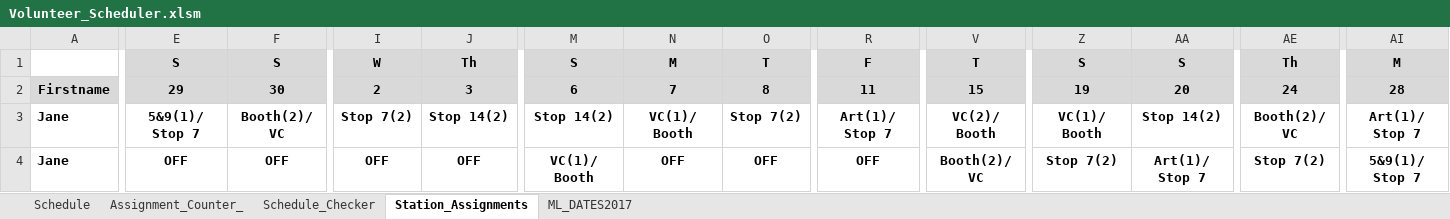
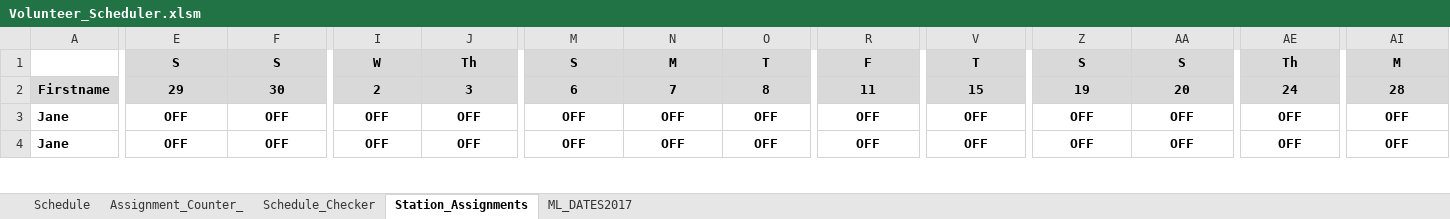
Before and after one commit to GabePZ/Volunter_Scheduler, an Excel workbook: Volunteer_Scheduler.xlsm, sheet Station_Assignments, drawn as a sheet; only a part is shown, gaps mark what is left out; values as stored, in another font and other column widths than the file's, no borders; conditional formats not drawn; the diff covers the shown part only; the diff names each change by its address in the sheet, - before the commit and + after, or states it on an @@ line.

```diff
--- a/Volunteer_Scheduler.xlsm (sheet Station_Assignments)
+++ b/Volunteer_Scheduler.xlsm (sheet Station_Assignments)
-E3: 5&9(1)/ Stop 7
+E3: OFF
-F3: Booth(2)/ VC
+F3: OFF
-I3: Stop 7(2)
+I3: OFF
-J3: Stop 14(2)
+J3: OFF
-M3: Stop 14(2)
+M3: OFF
-N3: VC(1)/ Booth
+N3: OFF
-O3: Stop 7(2)
+O3: OFF
-R3: Art(1)/ Stop 7
+R3: OFF
-V3: VC(2)/ Booth
+V3: OFF
-Z3: VC(1)/ Booth
+Z3: OFF
-AA3: Stop 14(2)
+AA3: OFF
-AE3: Booth(2)/ VC
+AE3: OFF
-AI3: Art(1)/ Stop 7
+AI3: OFF
-M4: VC(1)/ Booth
+M4: OFF
-V4: Booth(2)/ VC
+V4: OFF
-Z4: Stop 7(2)
+Z4: OFF
-AA4: Art(1)/ Stop 7
+AA4: OFF
-AE4: Stop 7(2)
+AE4: OFF
-AI4: 5&9(1)/ Stop 7
+AI4: OFF
```
Also changed, not shown: 301 edited cells elsewhere in this sheet, sheet Schedule, sheet Schedule_Checker, sheet Assignment_Counter_.
